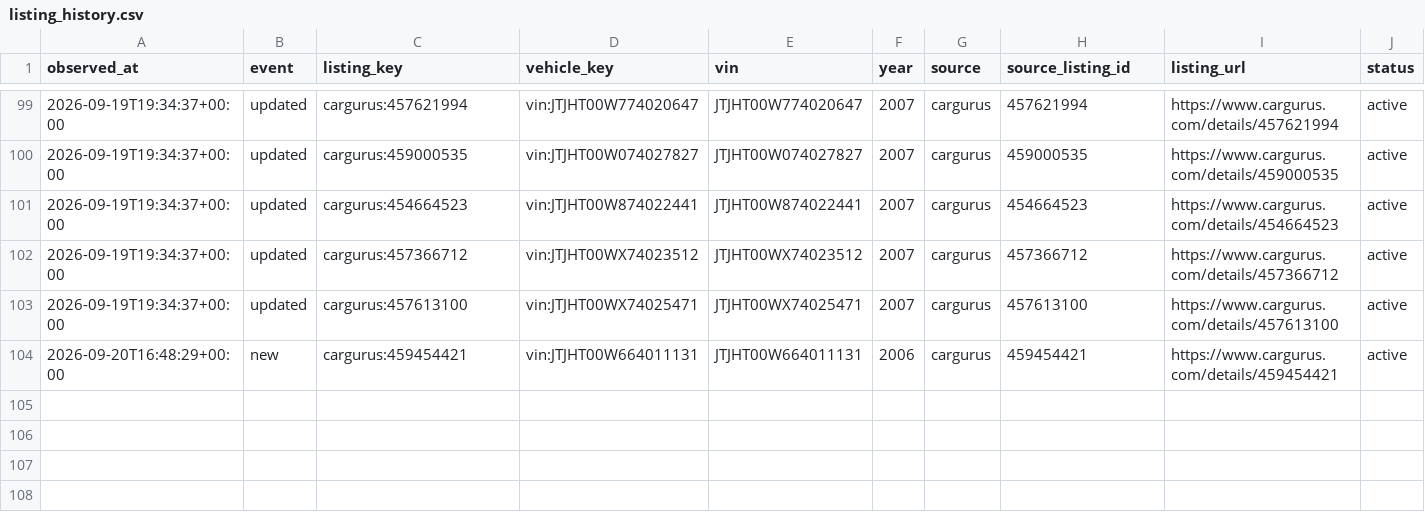
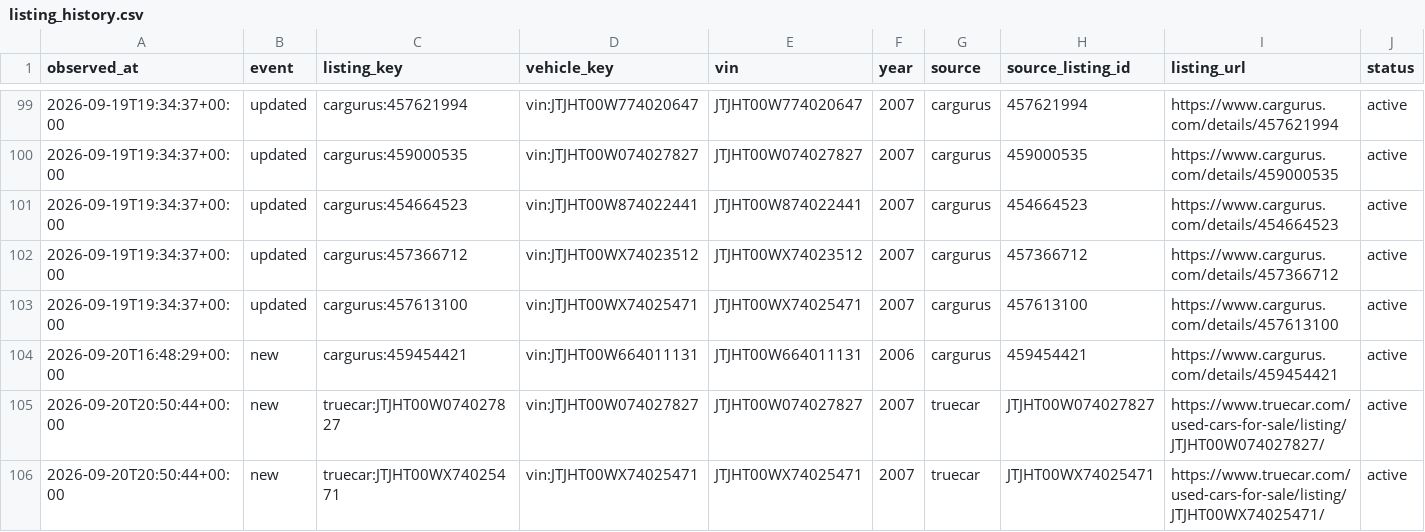
Before and after one commit to SHill1289/Cruiser-scout, a CSV file: data/listing_history.csv, drawn as a sheet; only a part is shown, gaps mark what is left out; rows hold the shown columns only; the diff names each change by its address in the sheet, - before the commit and + after, or states it on an @@ line.

```diff
--- a/data/listing_history.csv
+++ b/data/listing_history.csv
+row 105: 2026-09-20T20:50:44+00:00 | new | truecar:JTJHT00W074027827 | vin:JTJHT00W074027827 | JTJHT00W074027827 | 2007 | truecar | JTJHT00W074027827 | https://www.truecar.com/used-cars-for-sale/listing/JTJHT00W074027827/ | active
+row 106: 2026-09-20T20:50:44+00:00 | new | truecar:JTJHT00WX74025471 | vin:JTJHT00WX74025471 | JTJHT00WX74025471 | 2007 | truecar | JTJHT00WX74025471 | https://www.truecar.com/used-cars-for-sale/listing/JTJHT00WX74025471/ | active
```
Also changed, not shown: data/active_listings.csv, data/listings.csv, 7 other files.
